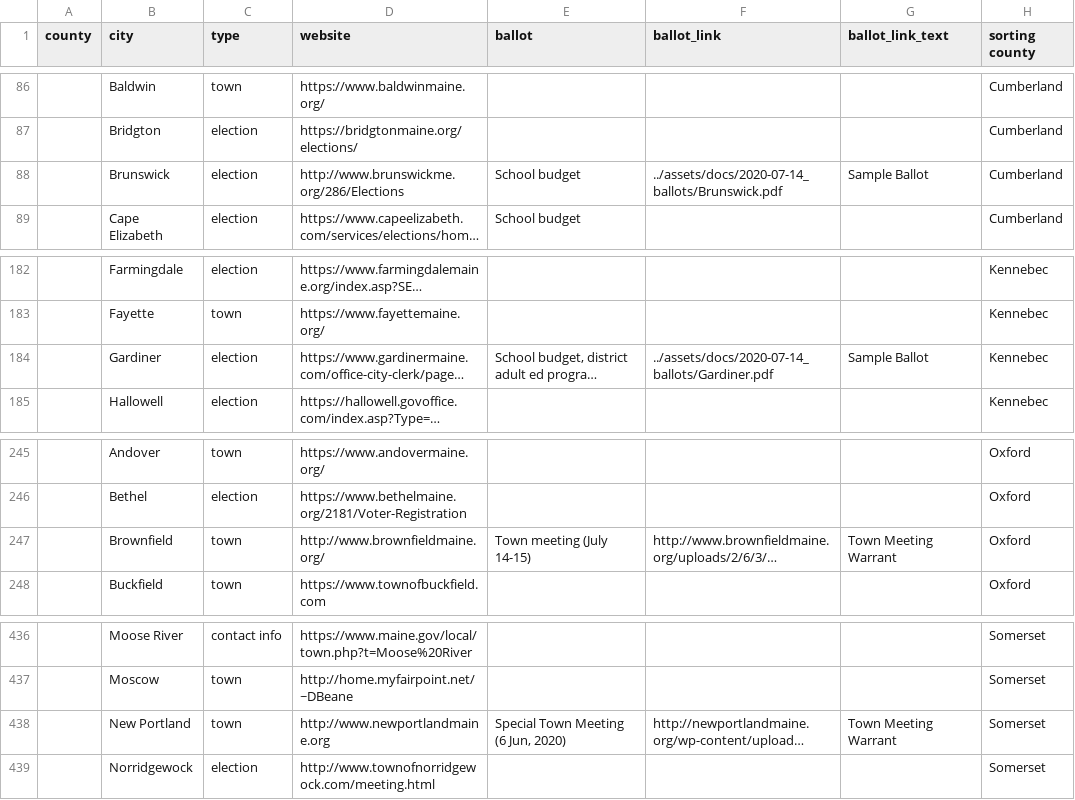
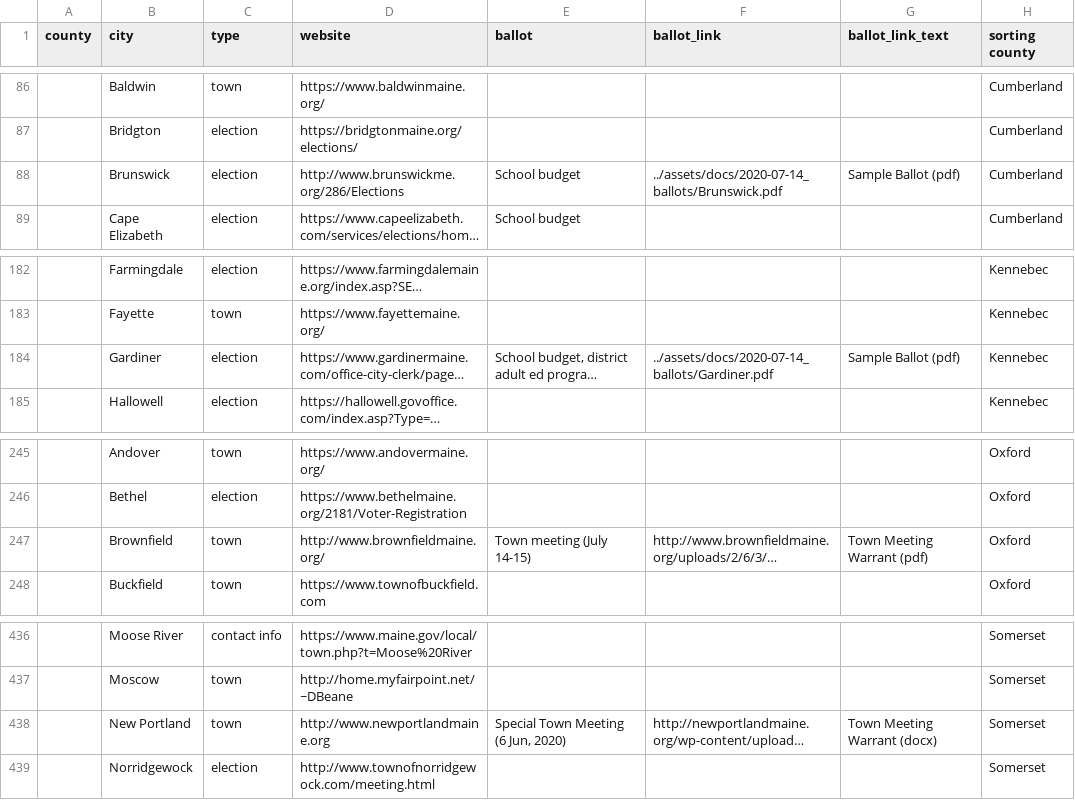
Before and after one commit to OpenMaine/maineballot, a CSV file: _data/local_elections/local.csv, drawn as a sheet; only a part is shown, gaps mark what is left out; long unchanged cells end in …; the diff covers the shown part only; the diff names each change by its address in the sheet, - before the commit and + after, or states it on an @@ line.

Commit message:
Updates local elections csv with additional ballot links.

```diff
--- a/_data/local_elections/local.csv
+++ b/_data/local_elections/local.csv
-G88 (ballot_link_text): Sample Ballot
+G88 (ballot_link_text): Sample Ballot (pdf)
-G184 (ballot_link_text): Sample Ballot
+G184 (ballot_link_text): Sample Ballot (pdf)
-G247 (ballot_link_text): Town Meeting Warrant
+G247 (ballot_link_text): Town Meeting Warrant (pdf)
-G438 (ballot_link_text): Town Meeting Warrant
+G438 (ballot_link_text): Town Meeting Warrant (docx)
```
Also changed, not shown: 13 edited cells elsewhere in this file.
